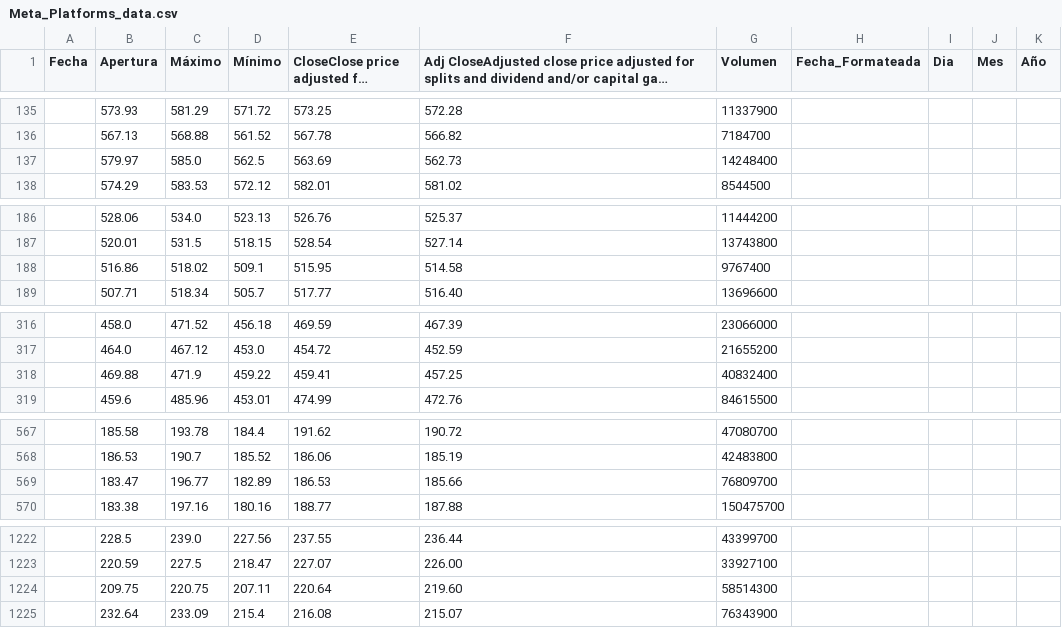
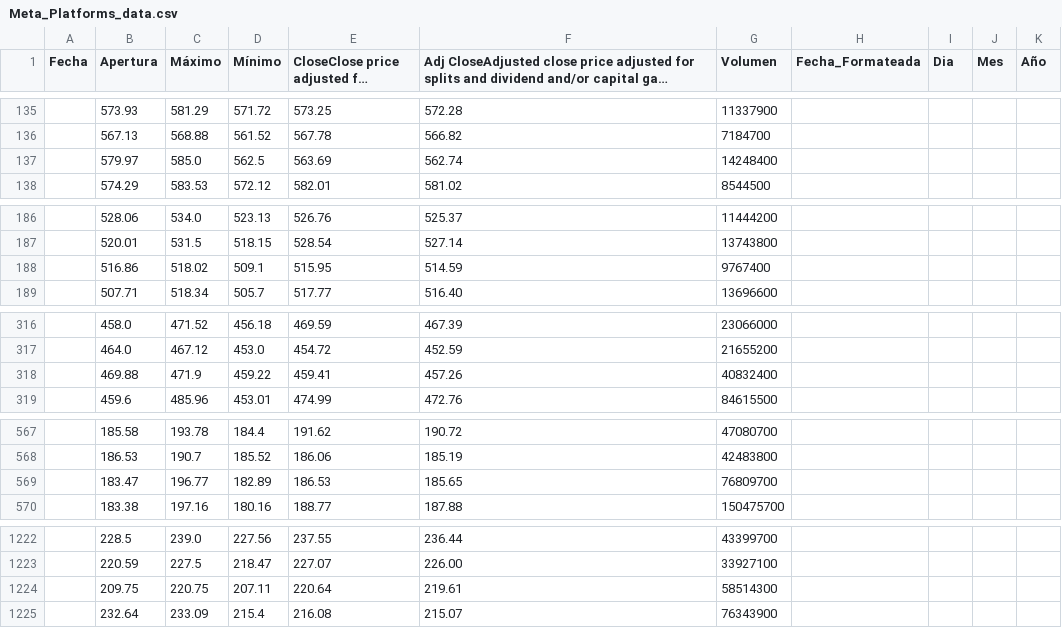
Before and after one commit to NikolTR/PIV_2025-1, a CSV file: src/piv/static/data/Meta_Platforms_data.csv, drawn as a sheet; only a part is shown, gaps mark what is left out; long unchanged cells end in …; the diff names each change by its address in the sheet, - before the commit and + after, or states it on an @@ line.

Commit message:
Creación de Actions

```diff
--- a/src/piv/static/data/Meta_Platforms_data.csv
+++ b/src/piv/static/data/Meta_Platforms_data.csv
-F137: 562.73
+F137: 562.74
-F188: 514.58
+F188: 514.59
-F318: 457.25
+F318: 457.26
-F569: 185.66
+F569: 185.65
-F1224: 219.60
+F1224: 219.61
```
